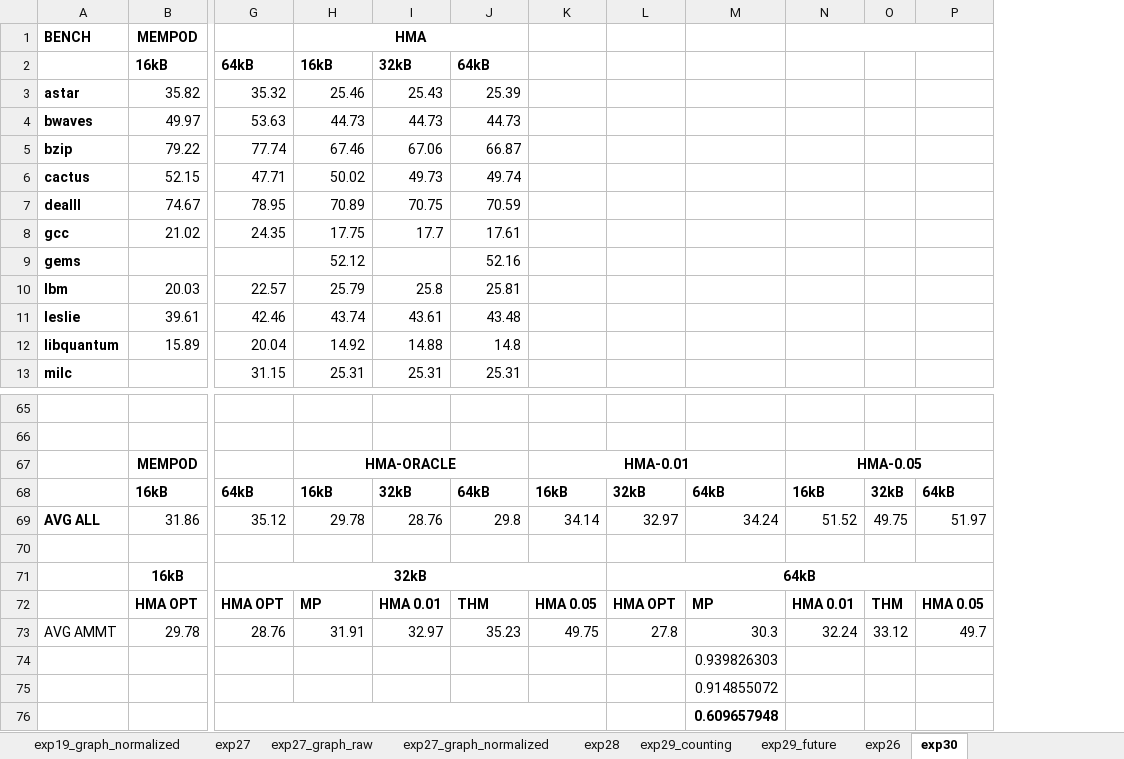
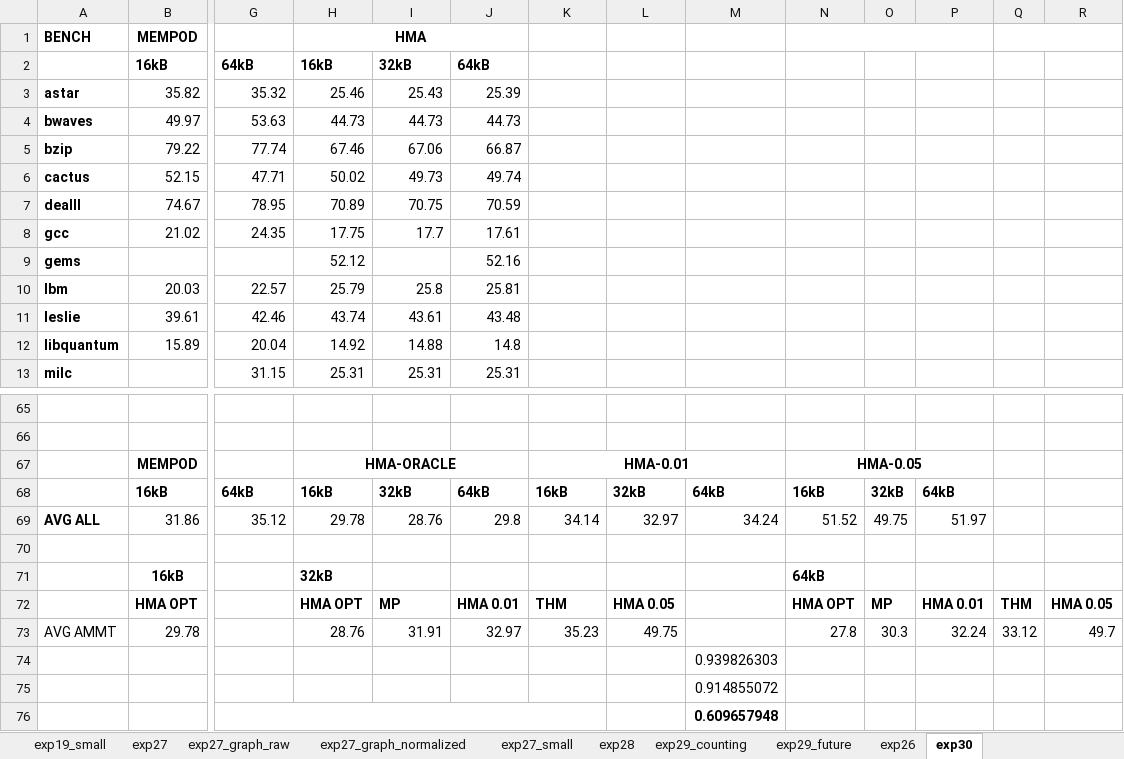
Before and after one commit to prodromou87/MemPodCameraReady, an Excel workbook: paper/raw_data/results_HBM2_DDR41600_and_offline.xlsx, sheet exp30, drawn as a sheet; only a part is shown, gaps mark what is left out; values as stored, in another font and other column widths than the file's, no borders; charts and pictures not drawn; removed rows and columns are numbered as before the commit, all else as after; rows hold the shown columns only; the diff names each change by its address in the sheet, - before the commit and + after, or states it on an @@ line.

```diff
--- a/paper/raw_data/results_HBM2_DDR41600_and_offline.xlsx (sheet exp30)
+++ b/paper/raw_data/results_HBM2_DDR41600_and_offline.xlsx (sheet exp30)
+sheet tab: exp19_small
+sheet tab: exp27_small
+column O, rows 68-69: 32kB | 49.75; rows 72-73: MP | 30.3
+column P, rows 68-69: 64kB | 51.97; rows 72-73: HMA 0.01 | 32.24
-N1:P1 merged
+N1:P1 merged
+Q1:R1 merged
-N67:P67 merged
+N67:P67 merged
-Q68: 32kB
+Q68: (empty)
-R68: 64kB
+R68: (empty)
-Q69: 49.75
+Q69: (empty)
-R69: 51.97
+R69: (empty)
-row 71:  | 16kB | 32kB |  |  |  |  | 64kB
+row 71:  | 16kB |  | 32kB |  |  |  |  |  | 64kB
-G72: HMA OPT
+G72: (empty)
-H72: MP
+H72: HMA OPT
-I72: HMA 0.01
+I72: MP
-J72: THM
+J72: HMA 0.01
-K72: HMA 0.05
+K72: THM
-L72: HMA OPT
+L72: HMA 0.05
-M72: MP
+M72: (empty)
-N72: HMA 0.01
+N72: HMA OPT
-G73: 28.76
+G73: (empty)
-H73: 31.91
+H73: 28.76
-I73: 32.97
+I73: 31.91
-J73: 35.23
+J73: 32.97
-K73: 49.75
+K73: 35.23
-L73: 27.8
+L73: 49.75
-M73: 30.3
+M73: (empty)
-N73: 32.24
+N73: 27.8
```
Also changed, not shown: sheet exp_17_MP_optimal, other sheet tabs, formulas that keep their value, charts or pictures, 11 other files.
